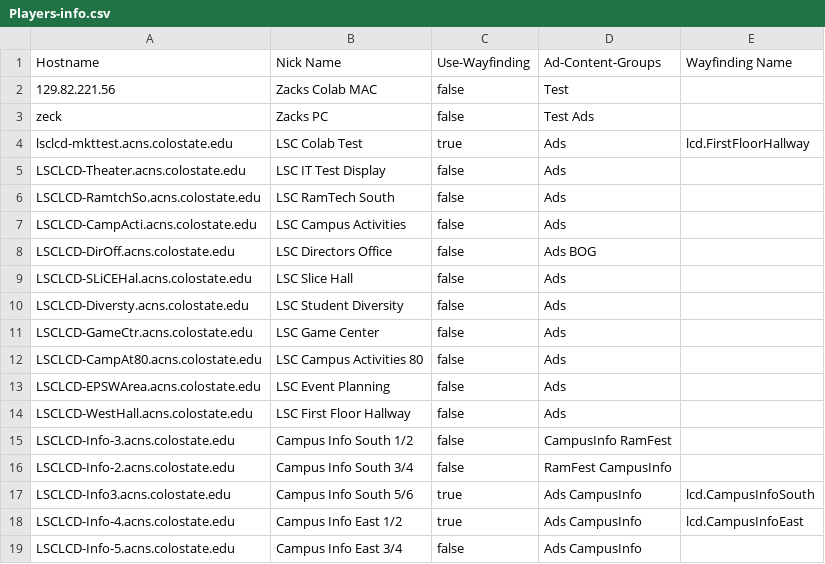
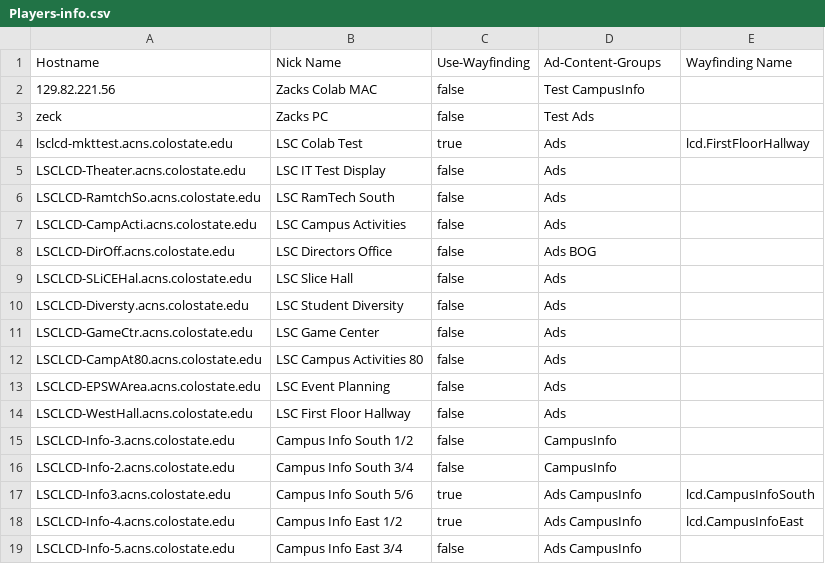
Before and after one commit to JustZack/WebAdvertising, a CSV file: CMS/Players/Players-info.csv, drawn as a sheet.

```diff
--- a/CMS/Players/Players-info.csv
+++ b/CMS/Players/Players-info.csv
@@ -1,3 +1,3 @@
 Hostname,Nick Name,Use-Wayfinding,Ad-Content-Groups,Wayfinding Name
-129.82.221.56,Zacks Colab MAC,false,Test,
+129.82.221.56,Zacks Colab MAC,false,Test CampusInfo ,
 zeck,Zacks PC,false,Test  Ads ,
@@ -14,4 +14,4 @@ LSCLCD-EPSWArea.acns.colostate.edu,LSC Event Planning,false,Ads ,
 LSCLCD-WestHall.acns.colostate.edu,LSC First Floor Hallway,false,Ads ,
-LSCLCD-Info-3.acns.colostate.edu,Campus Info South 1/2,false,CampusInfo RamFest ,
-LSCLCD-Info-2.acns.colostate.edu,Campus Info South 3/4,false,RamFest  CampusInfo ,
+LSCLCD-Info-3.acns.colostate.edu,Campus Info South 1/2,false,CampusInfo,
+LSCLCD-Info-2.acns.colostate.edu,Campus Info South 3/4,false,CampusInfo,
 LSCLCD-Info3.acns.colostate.edu,Campus Info South 5/6,true,Ads  CampusInfo ,lcd.CampusInfoSouth
```
Also changed, not shown: CMS/Players/Groups/CampusInfo/AdContent-info.csv, 3 other files.
